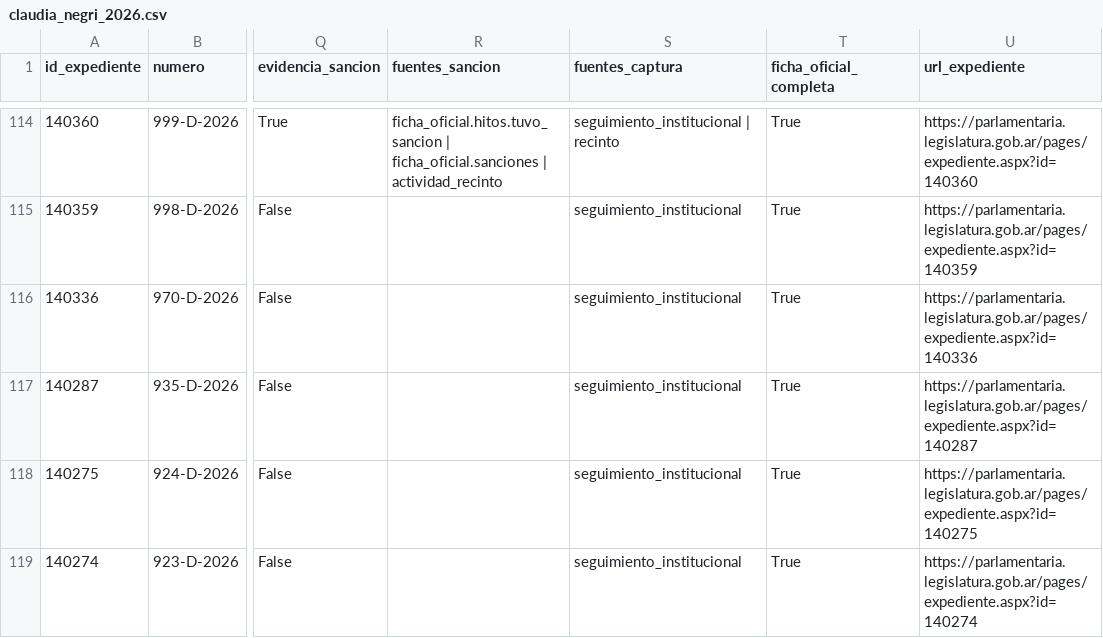
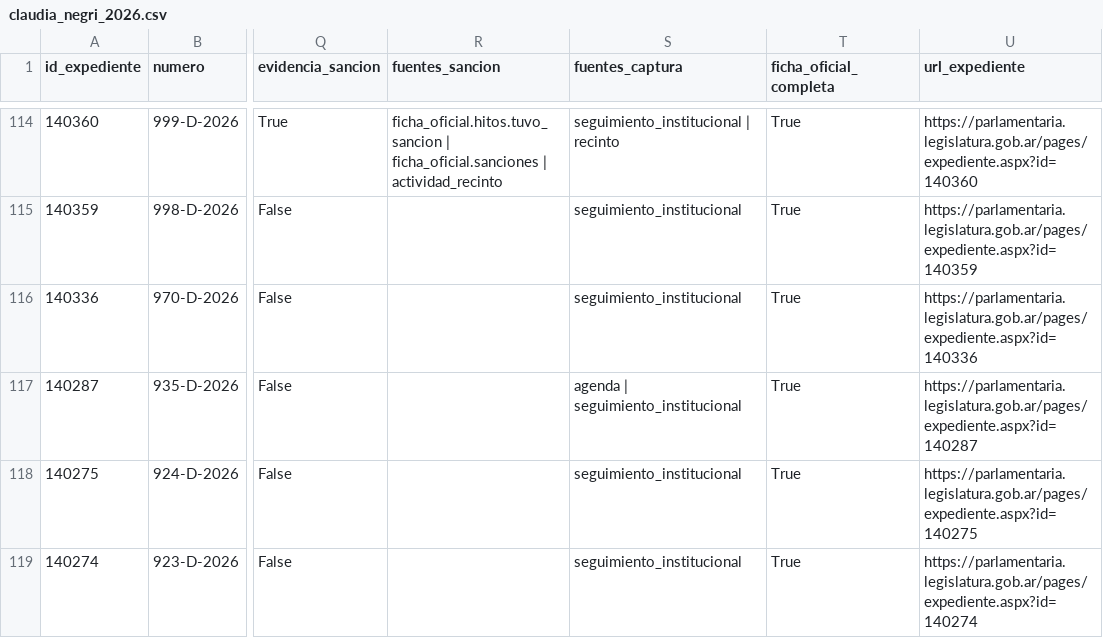
Before and after one commit to cepoes100b/CEPOES, a CSV file: auditorias/claudia_negri_2026.csv, drawn as a sheet; only a part is shown, gaps mark what is left out; the diff names each change by its address in the sheet, - before the commit and + after, or states it on an @@ line.

```diff
--- a/auditorias/claudia_negri_2026.csv
+++ b/auditorias/claudia_negri_2026.csv
-S117 (fuentes_captura): seguimiento_institucional
+S117 (fuentes_captura): agenda | seguimiento_institucional
```
Also changed, not shown: 5 other files.
